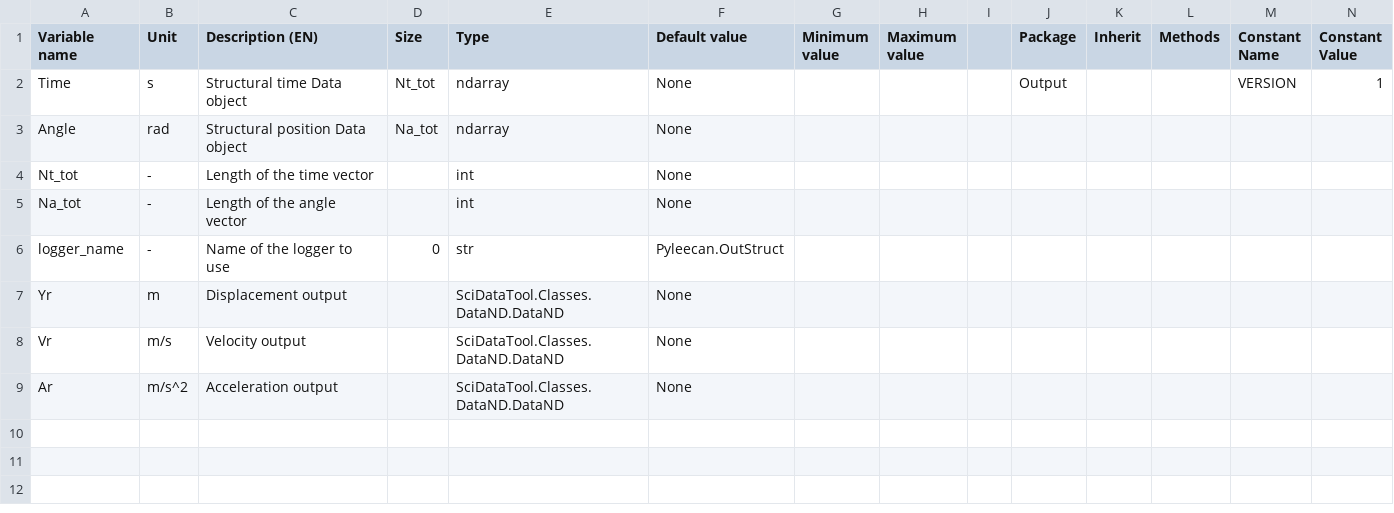
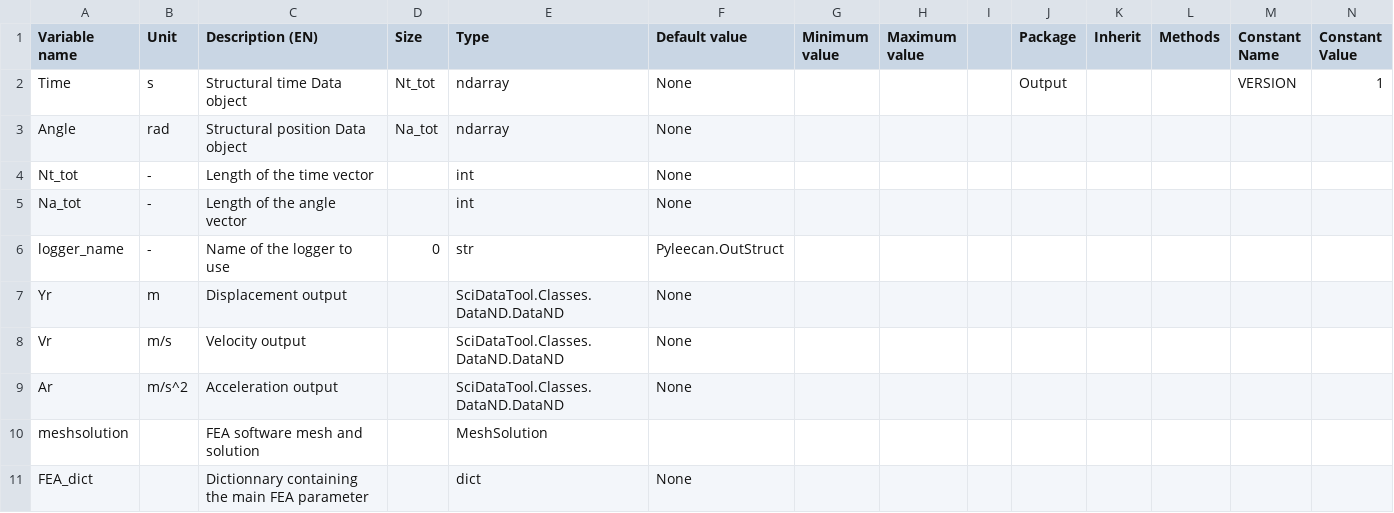
Before and after one commit to Eomys/pyleecan, a CSV file: pyleecan/Generator/ClassesRef/Output/OutStruct.csv, drawn as a sheet; only a part is shown; rows hold the shown columns only; the diff names each change by its address in the sheet, - before the commit and + after, or states it on an @@ line.

Commit message:
[WP] first class def StructElmer + related classes

```diff
--- a/pyleecan/Generator/ClassesRef/Output/OutStruct.csv
+++ b/pyleecan/Generator/ClassesRef/Output/OutStruct.csv
+row 10: meshsolution |  | FEA software mesh and solution |  | MeshSolution
+row 11: FEA_dict |  | Dictionnary containing the main FEA parameter |  | dict | None
```
Also changed, not shown: pyleecan/Generator/ClassesRef/Simulation/Structural.csv, 6 other files.
